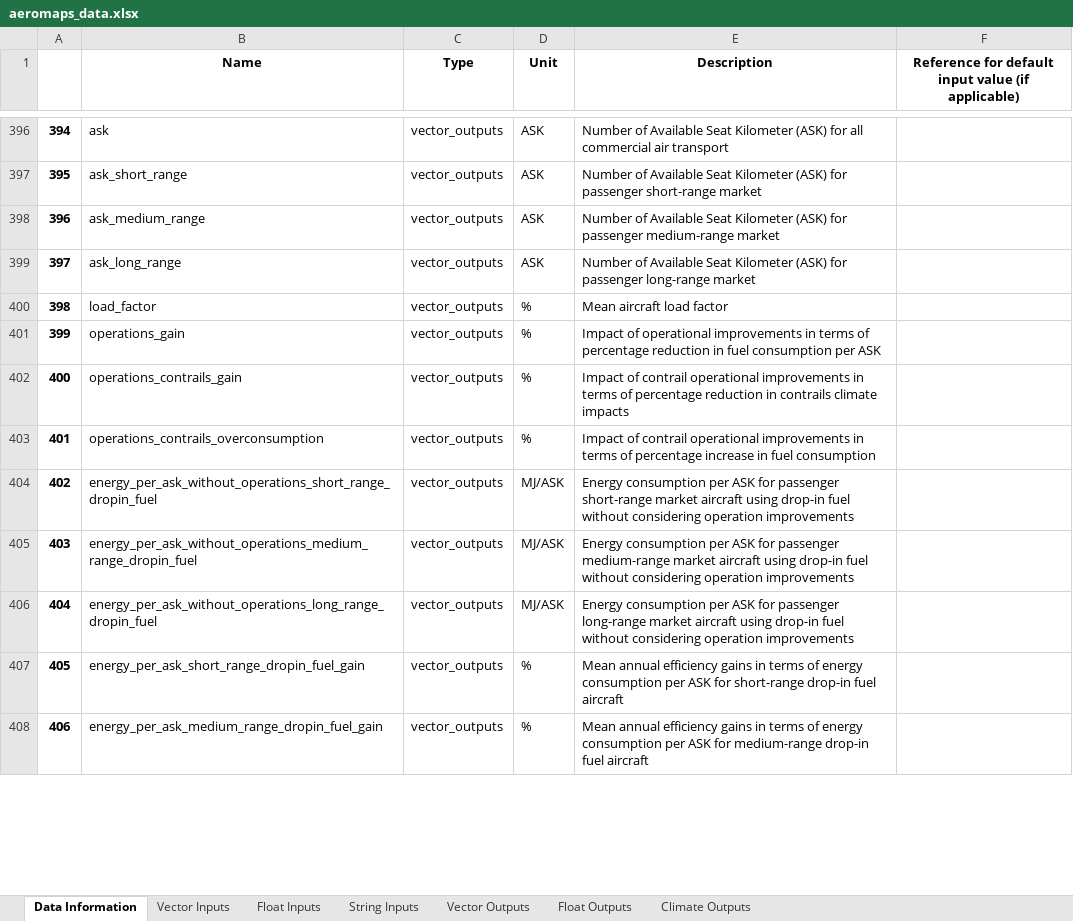
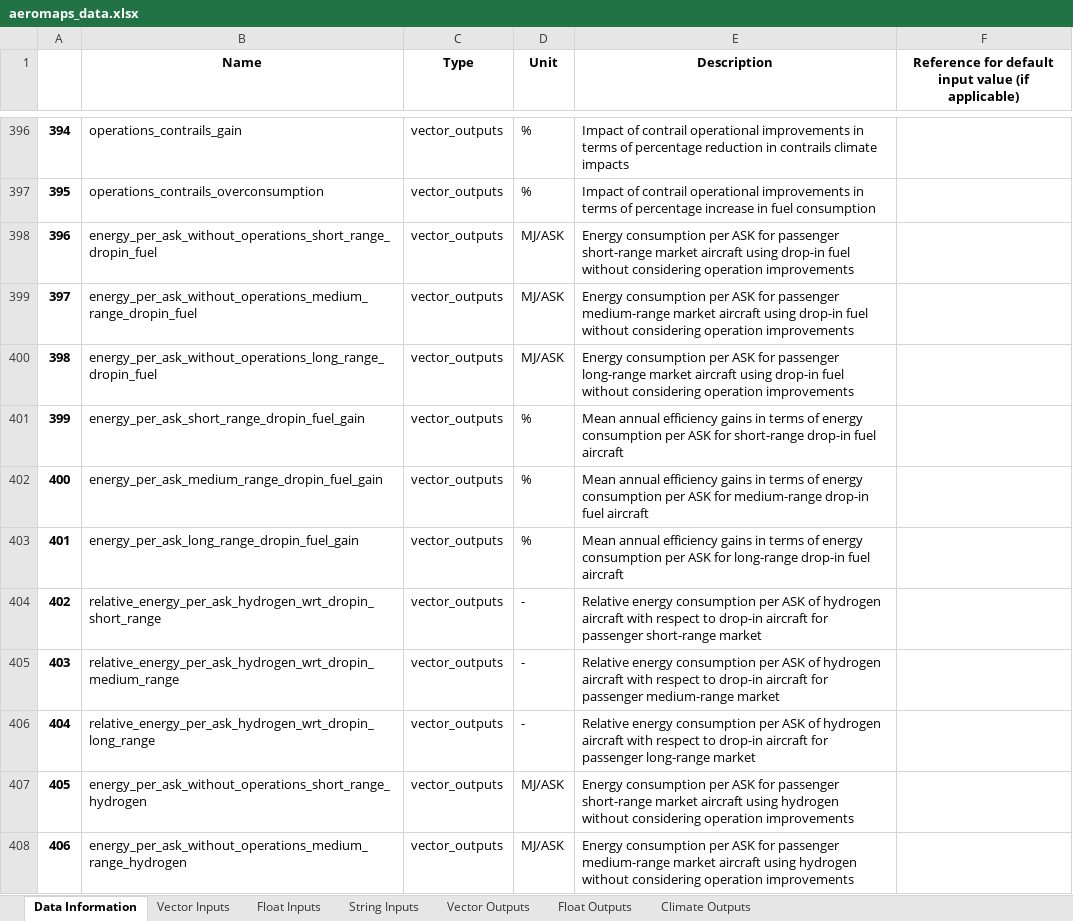
Before and after one commit to AeroMAPS/AeroMAPS, an Excel workbook: aeromaps/notebooks/tutorials/run_a_basic_calculation/aeromaps_data.xlsx, sheet Data Information, drawn as a sheet; only a part is shown, gaps mark what is left out; values as stored, in another font and other column widths than the file's, no borders; 1 other sheet too large or unreadable and not compared; the diff covers the shown part only; the diff names each change by its address in the sheet, - before the commit and + after, or states it on an @@ line.

```diff
--- a/aeromaps/notebooks/tutorials/run_a_basic_calculation/aeromaps_data.xlsx (sheet Data Information)
+++ b/aeromaps/notebooks/tutorials/run_a_basic_calculation/aeromaps_data.xlsx (sheet Data Information)
-B396 (Name): ask
+B396 (Name): operations_contrails_gain
-D396:D397 (Unit): ASK
+D396:D397 (Unit): %
-E396 (Description): Number of Available Seat Kilometer (ASK) for all commercial air transport
+E396 (Description): Impact of contrail operational improvements in terms of percentage reduction in contrails climate impacts
-B397 (Name): ask_short_range
+B397 (Name): operations_contrails_overconsumption
-E397 (Description): Number of Available Seat Kilometer (ASK) for passenger short-range market
+E397 (Description): Impact of contrail operational improvements in terms of percentage increase in fuel consumption
-B398 (Name): ask_medium_range
+B398 (Name): energy_per_ask_without_operations_short_range_dropin_fuel
-D398:D399 (Unit): ASK
+D398:D399 (Unit): MJ/ASK
-E398 (Description): Number of Available Seat Kilometer (ASK) for passenger medium-range market
+E398 (Description): Energy consumption per ASK for passenger short-range market aircraft using drop-in fuel without considering operation improvements
-B399 (Name): ask_long_range
+B399 (Name): energy_per_ask_without_operations_medium_range_dropin_fuel
-E399 (Description): Number of Available Seat Kilometer (ASK) for passenger long-range market
+E399 (Description): Energy consumption per ASK for passenger medium-range market aircraft using drop-in fuel without considering operation improvements
-B400 (Name): load_factor
+B400 (Name): energy_per_ask_without_operations_long_range_dropin_fuel
-D400 (Unit): %
+D400 (Unit): MJ/ASK
-E400 (Description): Mean aircraft load factor
+E400 (Description): Energy consumption per ASK for passenger long-range market aircraft using drop-in fuel without considering operation improvements
-B401 (Name): operations_gain
+B401 (Name): energy_per_ask_short_range_dropin_fuel_gain
-E401 (Description): Impact of operational improvements in terms of percentage reduction in fuel consumption per ASK
+E401 (Description): Mean annual efficiency gains in terms of energy consumption per ASK for short-range drop-in fuel aircraft
-B402 (Name): operations_contrails_gain
+B402 (Name): energy_per_ask_medium_range_dropin_fuel_gain
-E402 (Description): Impact of contrail operational improvements in terms of percentage reduction in contrails climate impacts
+E402 (Description): Mean annual efficiency gains in terms of energy consumption per ASK for medium-range drop-in fuel aircraft
-B403 (Name): operations_contrails_overconsumption
+B403 (Name): energy_per_ask_long_range_dropin_fuel_gain
-E403 (Description): Impact of contrail operational improvements in terms of percentage increase in fuel consumption
+E403 (Description): Mean annual efficiency gains in terms of energy consumption per ASK for long-range drop-in fuel aircraft
-B404 (Name): energy_per_ask_without_operations_short_range_dropin_fuel
+B404 (Name): relative_energy_per_ask_hydrogen_wrt_dropin_short_range
-D404:D406 (Unit): MJ/ASK
+D404:D406 (Unit): -
-E404 (Description): Energy consumption per ASK for passenger short-range market aircraft using drop-in fuel without considering operation improvements
+E404 (Description): Relative energy consumption per ASK of hydrogen aircraft with respect to drop-in aircraft for passenger short-range market
-B405 (Name): energy_per_ask_without_operations_medium_range_dropin_fuel
+B405 (Name): relative_energy_per_ask_hydrogen_wrt_dropin_medium_range
-E405 (Description): Energy consumption per ASK for passenger medium-range market aircraft using drop-in fuel without considering operation improvements
+E405 (Description): Relative energy consumption per ASK of hydrogen aircraft with respect to drop-in aircraft for passenger medium-range market
-B406 (Name): energy_per_ask_without_operations_long_range_dropin_fuel
+B406 (Name): relative_energy_per_ask_hydrogen_wrt_dropin_long_range
-E406 (Description): Energy consumption per ASK for passenger long-range market aircraft using drop-in fuel without considering operation improvements
+E406 (Description): Relative energy consumption per ASK of hydrogen aircraft with respect to drop-in aircraft for passenger long-range market
-B407 (Name): energy_per_ask_short_range_dropin_fuel_gain
+B407 (Name): energy_per_ask_without_operations_short_range_hydrogen
-D407:D408 (Unit): %
+D407:D408 (Unit): MJ/ASK
-E407 (Description): Mean annual efficiency gains in terms of energy consumption per ASK for short-range drop-in fuel aircraft
+E407 (Description): Energy consumption per ASK for passenger short-range market aircraft using hydrogen without considering operation improvements
-B408 (Name): energy_per_ask_medium_range_dropin_fuel_gain
+B408 (Name): energy_per_ask_without_operations_medium_range_hydrogen
-E408 (Description): Mean annual efficiency gains in terms of energy consumption per ASK for medium-range drop-in fuel aircraft
+E408 (Description): Energy consumption per ASK for passenger medium-range market aircraft using hydrogen without considering operation improvements
```
Also changed, not shown: 1295 edited cells elsewhere in this sheet, sheet Float Outputs, 14 other files.
